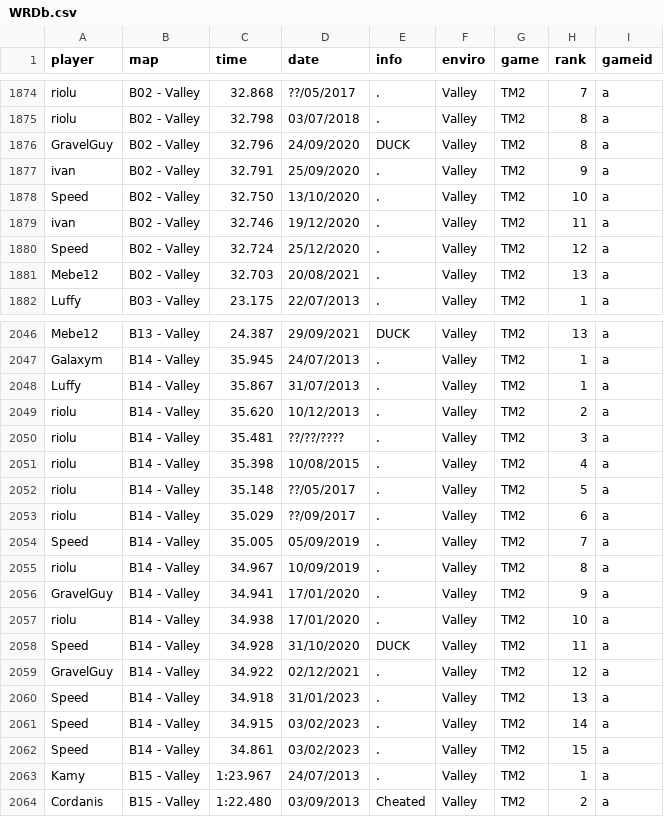
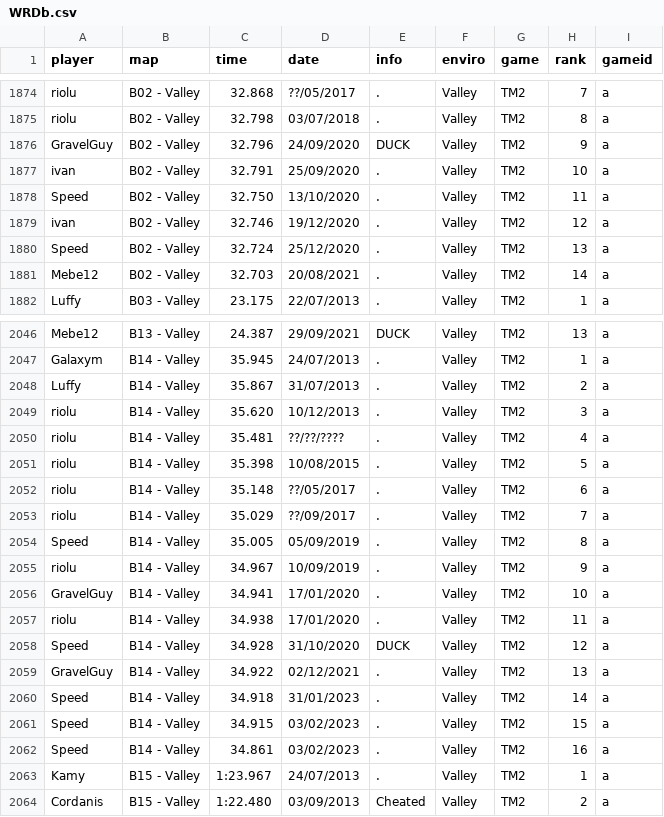
Before and after one commit to monheimx9/TWRC, a CSV file: data/WRDb.csv, drawn as a sheet; only a part is shown, gaps mark what is left out.

Commit message:
Update WRDb.csv

```diff
--- a/data/WRDb.csv
+++ b/data/WRDb.csv
@@ -1875,8 +1875,8 @@ riolu;B02 - Valley;32.868;??/05/2017;.;Valley;TM2;7;a
 riolu;B02 - Valley;32.798;03/07/2018;.;Valley;TM2;8;a
-GravelGuy;B02 - Valley;32.796;24/09/2020;DUCK;Valley;TM2;8;a
-ivan;B02 - Valley;32.791;25/09/2020;.;Valley;TM2;9;a
-Speed;B02 - Valley;32.750;13/10/2020;.;Valley;TM2;10;a
-ivan;B02 - Valley;32.746;19/12/2020;.;Valley;TM2;11;a
-Speed;B02 - Valley;32.724;25/12/2020;.;Valley;TM2;12;a
-Mebe12;B02 - Valley;32.703;20/08/2021;.;Valley;TM2;13;a
+GravelGuy;B02 - Valley;32.796;24/09/2020;DUCK;Valley;TM2;9;a
+ivan;B02 - Valley;32.791;25/09/2020;.;Valley;TM2;10;a
+Speed;B02 - Valley;32.750;13/10/2020;.;Valley;TM2;11;a
+ivan;B02 - Valley;32.746;19/12/2020;.;Valley;TM2;12;a
+Speed;B02 - Valley;32.724;25/12/2020;.;Valley;TM2;13;a
+Mebe12;B02 - Valley;32.703;20/08/2021;.;Valley;TM2;14;a
 Luffy;B03 - Valley;23.175;22/07/2013;.;Valley;TM2;1;a
@@ -2047,17 +2047,17 @@ Mebe12;B13 - Valley;24.387;29/09/2021;DUCK;Valley;TM2;13;a
 Galaxym;B14 - Valley;35.945;24/07/2013;.;Valley;TM2;1;a
-Luffy;B14 - Valley;35.867;31/07/2013;.;Valley;TM2;1;a
-riolu;B14 - Valley;35.620;10/12/2013;.;Valley;TM2;2;a
-riolu;B14 - Valley;35.481;??/??/????;.;Valley;TM2;3;a
-riolu;B14 - Valley;35.398;10/08/2015;.;Valley;TM2;4;a
-riolu;B14 - Valley;35.148;??/05/2017;.;Valley;TM2;5;a
-riolu;B14 - Valley;35.029;??/09/2017;.;Valley;TM2;6;a
-Speed;B14 - Valley;35.005;05/09/2019;.;Valley;TM2;7;a
-riolu;B14 - Valley;34.967;10/09/2019;.;Valley;TM2;8;a
-GravelGuy;B14 - Valley;34.941;17/01/2020;.;Valley;TM2;9;a
-riolu;B14 - Valley;34.938;17/01/2020;.;Valley;TM2;10;a
-Speed;B14 - Valley;34.928;31/10/2020;DUCK;Valley;TM2;11;a
-GravelGuy;B14 - Valley;34.922;02/12/2021;.;Valley;TM2;12;a
-Speed;B14 - Valley;34.918;31/01/2023;.;Valley;TM2;13;a
-Speed;B14 - Valley;34.915;03/02/2023;.;Valley;TM2;14;a
-Speed;B14 - Valley;34.861;03/02/2023;.;Valley;TM2;15;a
+Luffy;B14 - Valley;35.867;31/07/2013;.;Valley;TM2;2;a
+riolu;B14 - Valley;35.620;10/12/2013;.;Valley;TM2;3;a
+riolu;B14 - Valley;35.481;??/??/????;.;Valley;TM2;4;a
+riolu;B14 - Valley;35.398;10/08/2015;.;Valley;TM2;5;a
+riolu;B14 - Valley;35.148;??/05/2017;.;Valley;TM2;6;a
+riolu;B14 - Valley;35.029;??/09/2017;.;Valley;TM2;7;a
+Speed;B14 - Valley;35.005;05/09/2019;.;Valley;TM2;8;a
+riolu;B14 - Valley;34.967;10/09/2019;.;Valley;TM2;9;a
+GravelGuy;B14 - Valley;34.941;17/01/2020;.;Valley;TM2;10;a
+riolu;B14 - Valley;34.938;17/01/2020;.;Valley;TM2;11;a
+Speed;B14 - Valley;34.928;31/10/2020;DUCK;Valley;TM2;12;a
+GravelGuy;B14 - Valley;34.922;02/12/2021;.;Valley;TM2;13;a
+Speed;B14 - Valley;34.918;31/01/2023;.;Valley;TM2;14;a
+Speed;B14 - Valley;34.915;03/02/2023;.;Valley;TM2;15;a
+Speed;B14 - Valley;34.861;03/02/2023;.;Valley;TM2;16;a
 Kamy;B15 - Valley;1:23.967;24/07/2013;.;Valley;TM2;1;a
```
